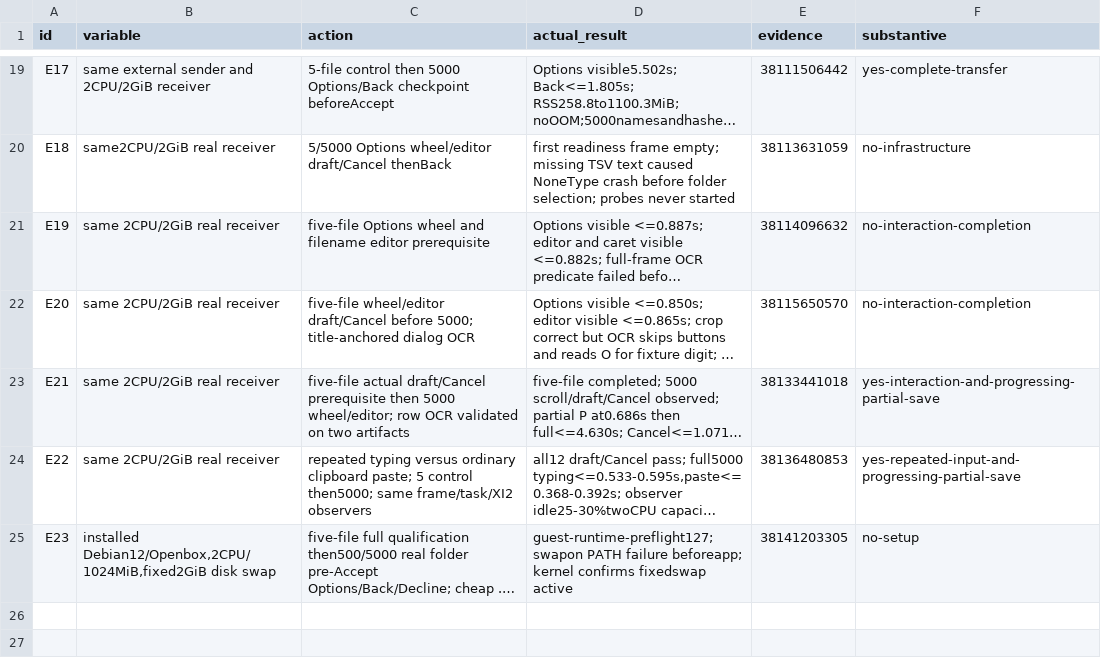
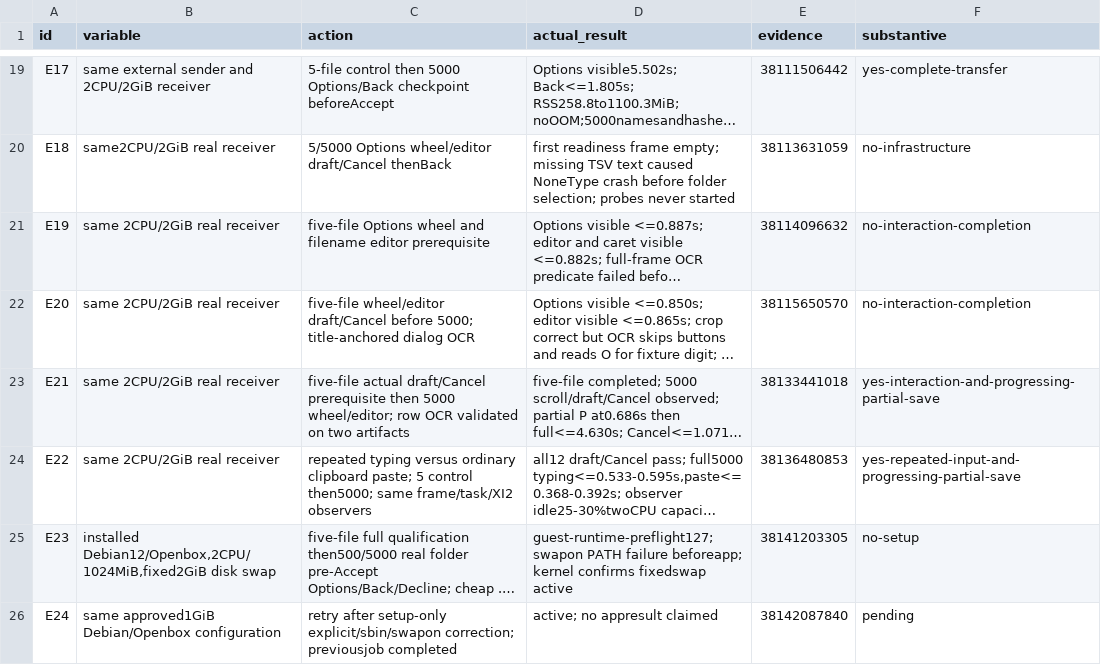
Before and after one commit to ShlomoCode/localsend, a TSV file: evidence/experiments.tsv, drawn as a sheet; only a part is shown, gaps mark what is left out; long unchanged cells end in …; the diff names each change by its address in the sheet, - before the commit and + after, or states it on an @@ line.

Commit message:
docs: track memory setup retry

```diff
--- a/evidence/experiments.tsv
+++ b/evidence/experiments.tsv
+row 26: E24 | same approved1GiB Debian/Openbox configuration | retry after setup-only explicit/sbin/swapon correction; previousjob completed | active; no appresult claimed | 38142087840 | pending
```
Also changed, not shown: 1 other file.
